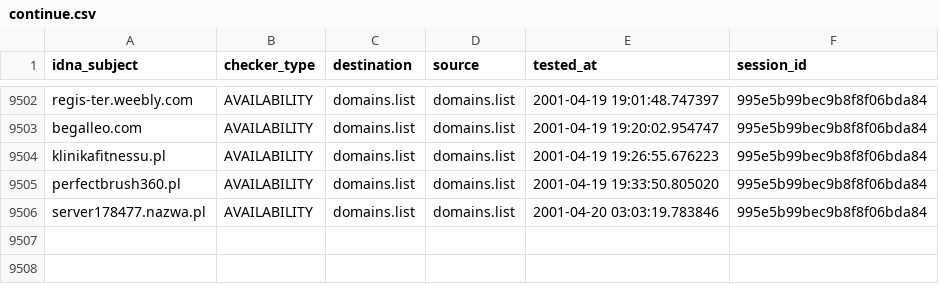
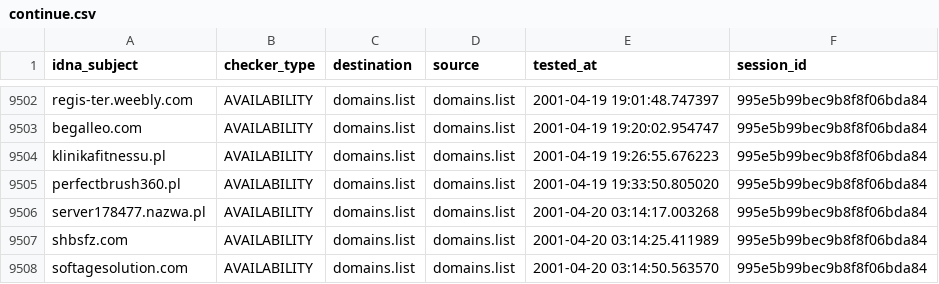
Before and after one commit to Ultimate-Hosts-Blacklist/KADhosts_azet12, a CSV file: output/domains.list/continue.csv, drawn as a sheet; only a part is shown, gaps mark what is left out.

```diff
--- a/output/domains.list/continue.csv
+++ b/output/domains.list/continue.csv
@@ -9505,2 +9505,4 @@ klinikafitnessu.pl,AVAILABILITY,domains.list,domains.list,2001-04-19 19:26:55.67
 perfectbrush360.pl,AVAILABILITY,domains.list,domains.list,2001-04-19 19:33:50.805020,995e5b99bec9b8f8f06bda84
-server178477.nazwa.pl,AVAILABILITY,domains.list,domains.list,2001-04-20 03:03:19.783846,995e5b99bec9b8f8f06bda84
+server178477.nazwa.pl,AVAILABILITY,domains.list,domains.list,2001-04-20 03:14:17.003268,995e5b99bec9b8f8f06bda84
+shbsfz.com,AVAILABILITY,domains.list,domains.list,2001-04-20 03:14:25.411989,995e5b99bec9b8f8f06bda84
+softagesolution.com,AVAILABILITY,domains.list,domains.list,2001-04-20 03:14:50.563570,995e5b99bec9b8f8f06bda84
```
Also changed, not shown: 3 other files.
